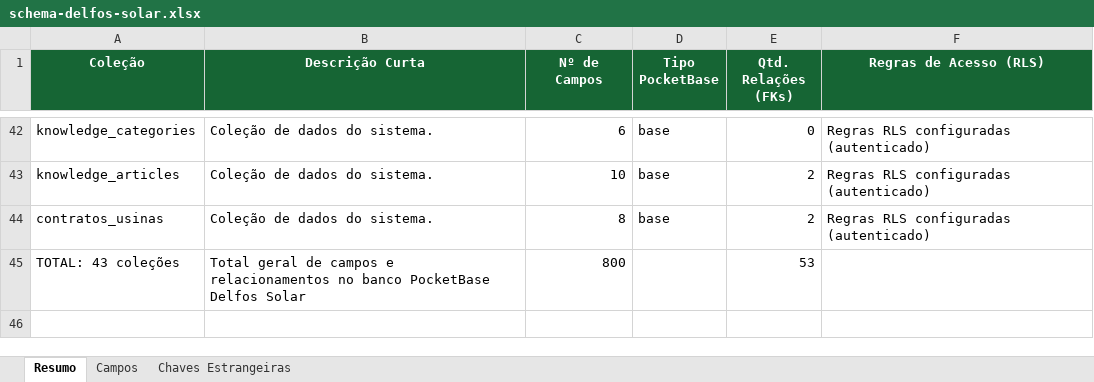
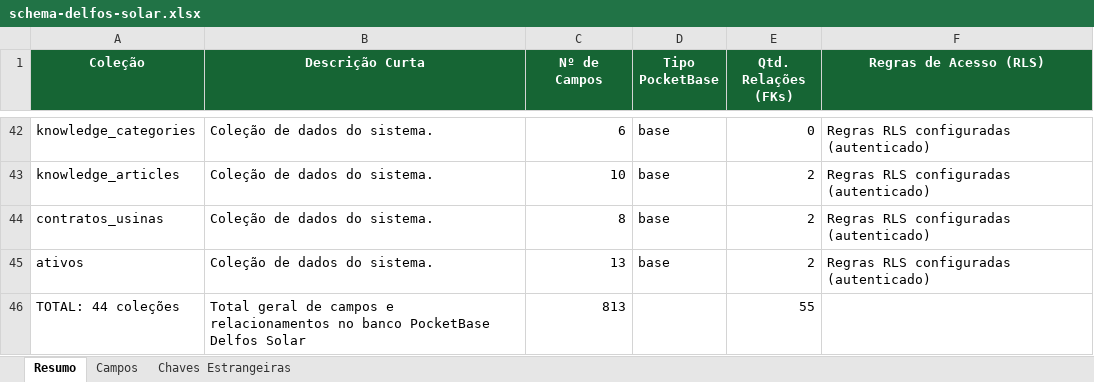
Before and after one commit to joaovictorbfuchs-cell/crm-delfos-solar-1m9ann9u0, an Excel workbook: public/schema-delfos-solar.xlsx, sheet Resumo, drawn as a sheet; only a part is shown, gaps mark what is left out; values as stored, in another font and other column widths than the file's, no borders; removed rows and columns are numbered as before the commit, all else as after; the diff names each change by its address in the sheet, - before the commit and + after, or states it on an @@ line.

Commit message:
feat: cadastro aditivo de ativos das usinas com acompanhamento de garantias e integracao na ficha da usina

```diff
--- a/public/schema-delfos-solar.xlsx (sheet Resumo)
+++ b/public/schema-delfos-solar.xlsx (sheet Resumo)
-row 45: TOTAL: 43 coleções | Total geral de campos e relacionamentos no banco PocketBase Delfos Solar | 800 |  | 53
+row 45: ativos | Coleção de dados do sistema. | 13 | base | 2 | Regras RLS configuradas (autenticado)
+row 46: TOTAL: 44 coleções | Total geral de campos e relacionamentos no banco PocketBase Delfos Solar | 813 |  | 55
```
Also changed, not shown: sheet Campos, sheet Chaves Estrangeiras, 13 other files.
